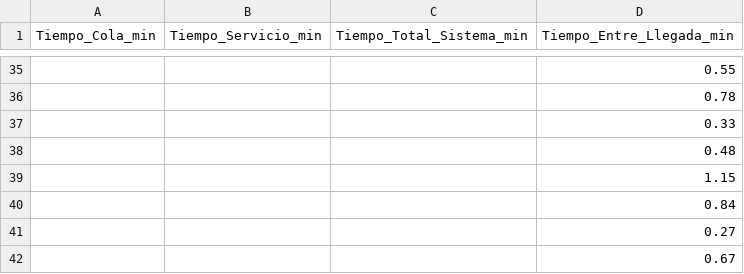
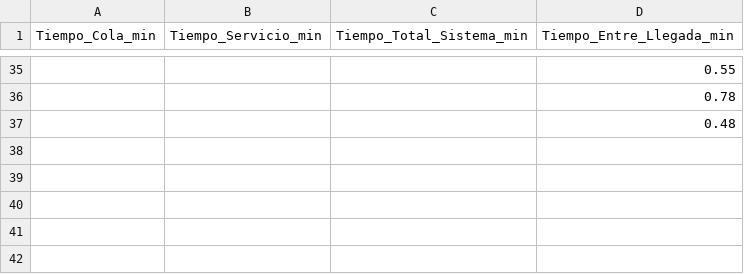
Before and after one commit to SebastianJRamirezA/gas_station_sim, a CSV file: data/processed_data.csv, drawn as a sheet; only a part is shown, gaps mark what is left out; the diff names each change by its address in the sheet, - before the commit and + after, or states it on an @@ line.

```diff
--- a/data/processed_data.csv
+++ b/data/processed_data.csv
-row 37:  |  |  | 0.33
-row 39:  |  |  | 1.15
-row 40:  |  |  | 0.84
-row 41:  |  |  | 0.27
-row 42:  |  |  | 0.67
```
Also changed, not shown: 2 other files.
